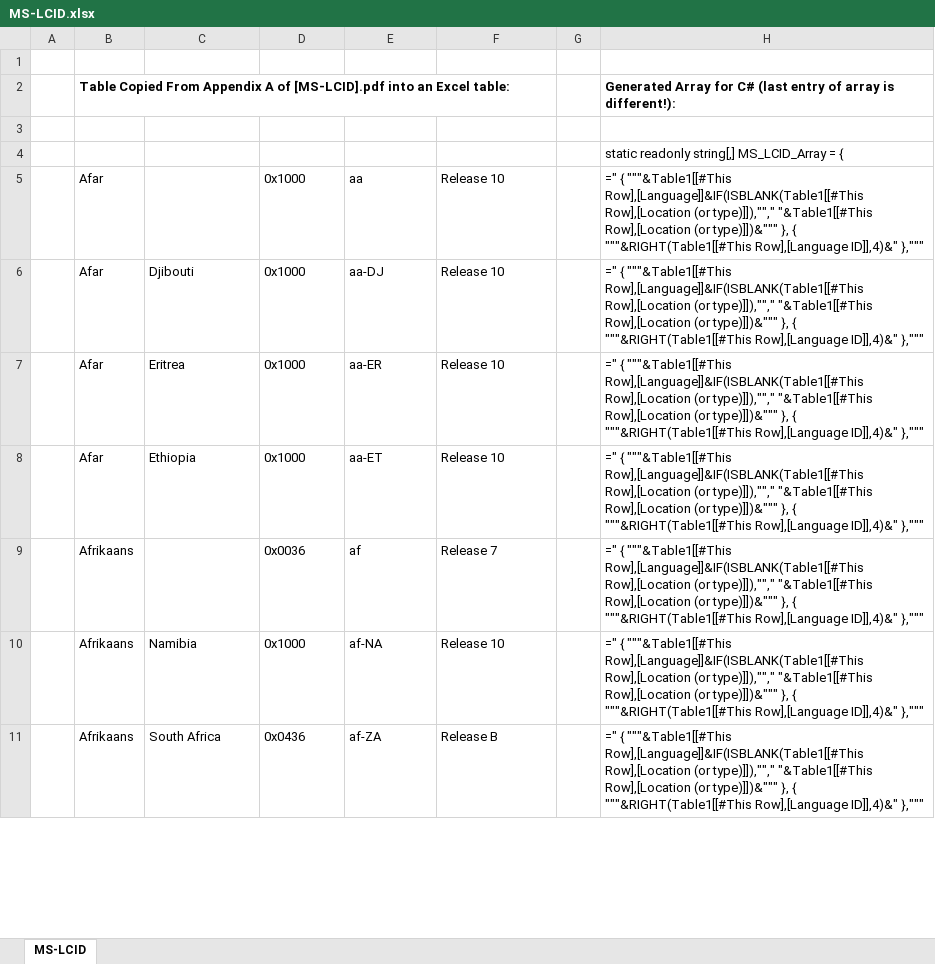
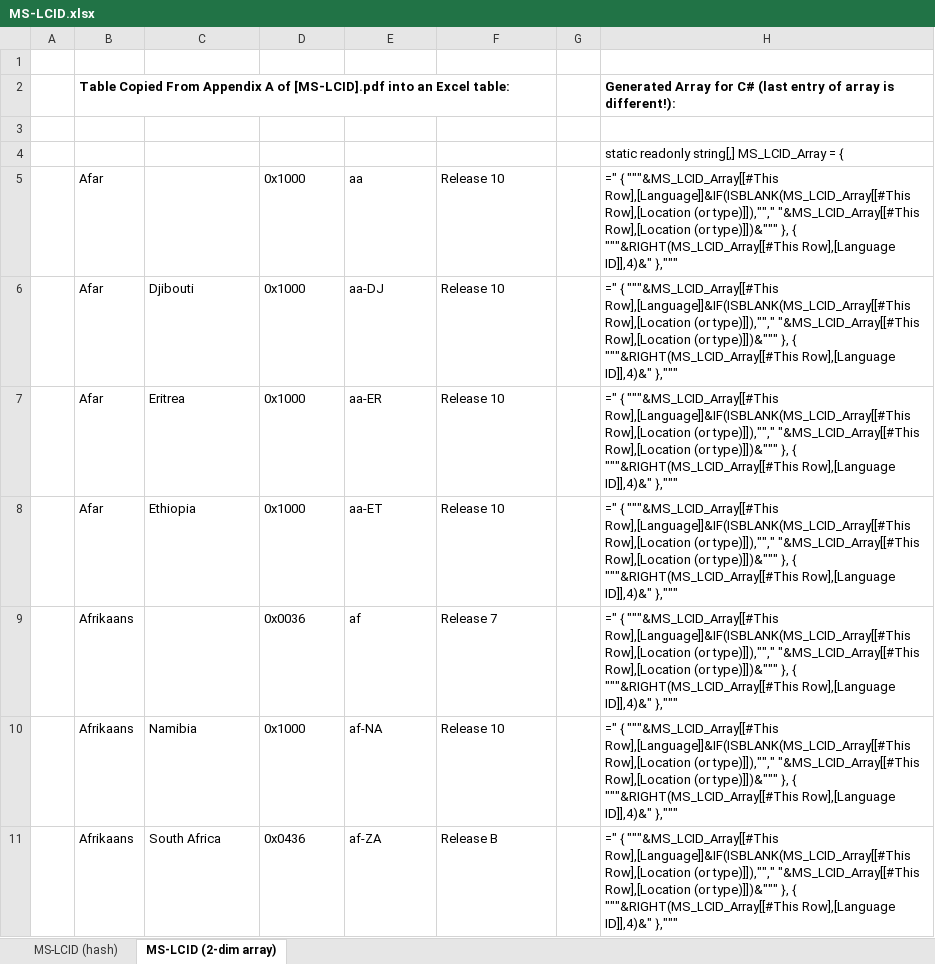
Before and after one commit to christopher-rath/EditExcludeDict, an Excel workbook: Supporting Files/MS-LCID.xlsx, sheet MS-LCID (2-dim array), drawn as a sheet; only a part is shown; values as stored, in another font and other column widths than the file's, no borders; formulas are shown in place of their values; table styles not drawn; the diff covers the shown part only; the diff names each change by its address in the sheet, - before the commit and + after, or states it on an @@ line.

```diff
--- a/Supporting Files/MS-LCID.xlsx (sheet MS-LCID (2-dim array))
+++ b/Supporting Files/MS-LCID.xlsx (sheet MS-LCID (2-dim array))
-sheet tab: MS-LCID
+sheet tab: MS-LCID (2-dim array)
+sheet tab: MS-LCID (hash)
-H5:H11: =" { """&Table1[[#This Row],[Language]]&IF(ISBLANK(Table1[[#This Row],[Location (or type)]]),""," "&Table1[[#This Row],[Location (or type)]])&""" }, { """&RIGHT(Table1[[#This Row],[Language ID]],4)&"…
+H5:H11: =" { """&MS_LCID_Array[[#This Row],[Language]]&IF(ISBLANK(MS_LCID_Array[[#This Row],[Location (or type)]]),""," "&MS_LCID_Array[[#This Row],[Location (or type)]])&""" }, { """&RIGHT(MS_LCID_Array[[#This Row],[Language ID]],4)&"…
```
Also changed, not shown: 855 edited cells elsewhere in this sheet, 9 other files.
